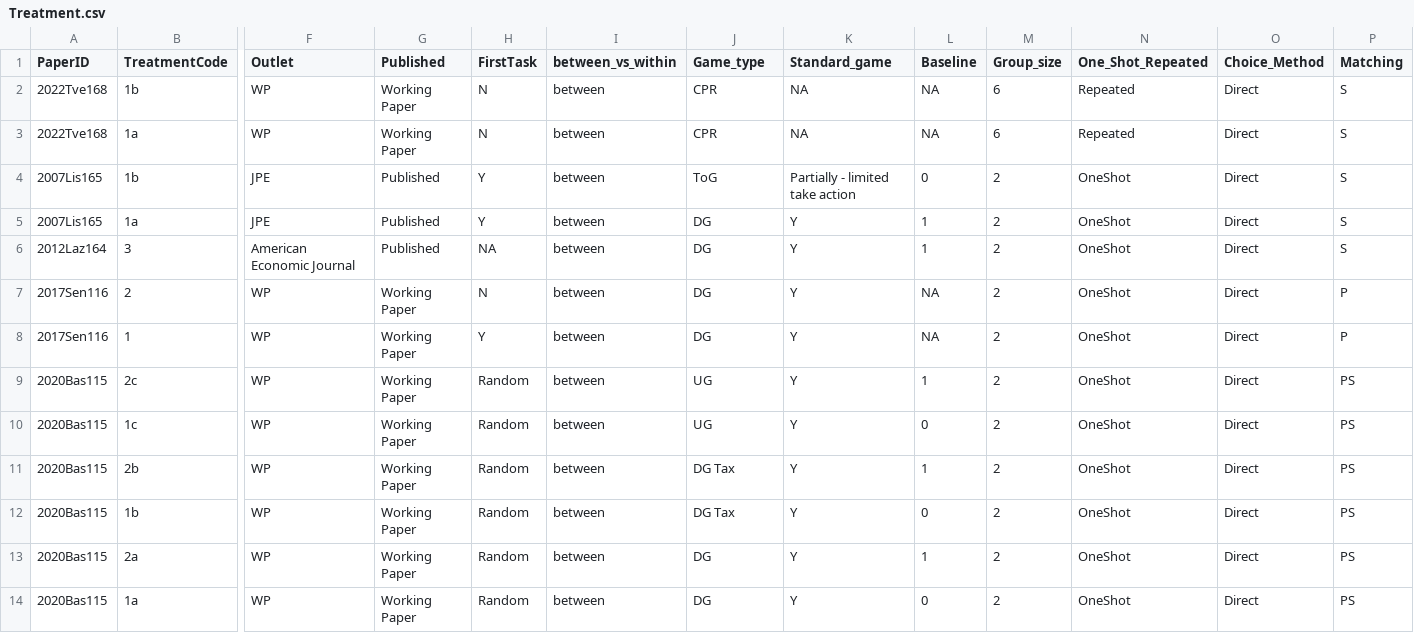
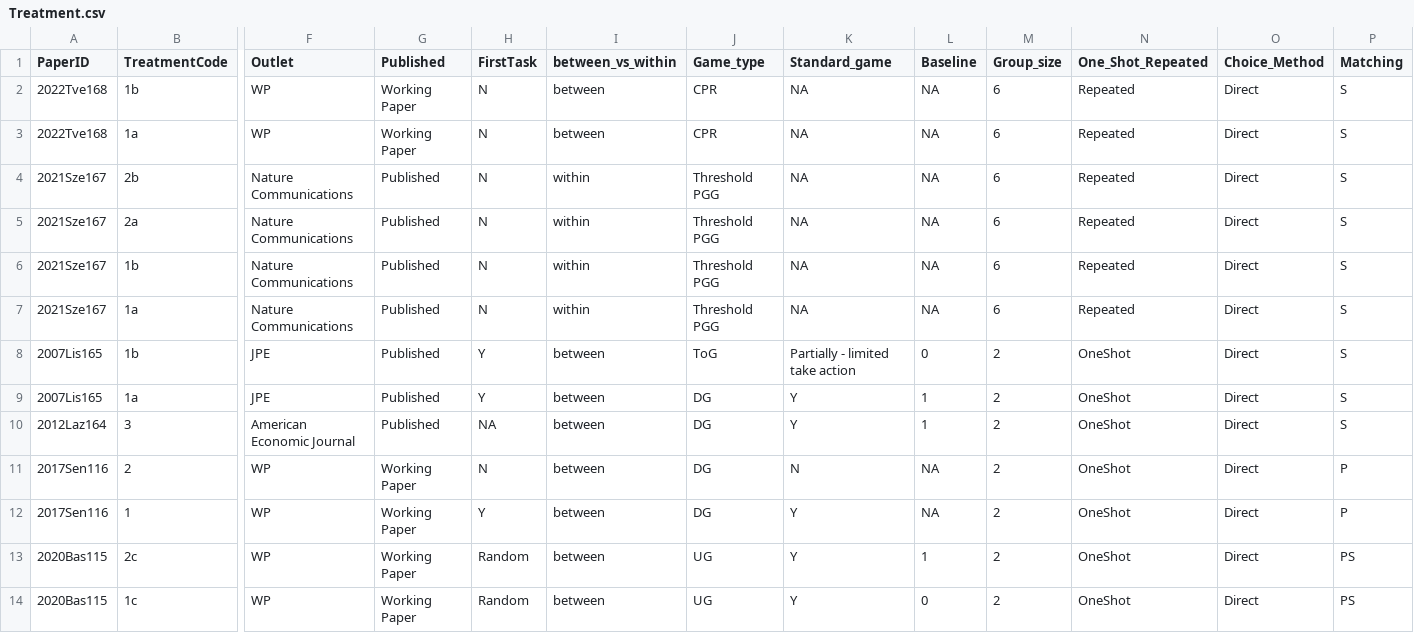
Before and after one commit to StefanoPagano/Social_norm_meta_analysis, a CSV file: File_DB/Output/Treatment.csv, drawn as a sheet; only a part is shown, gaps mark what is left out; the shorter side is filled out with more unchanged rows; addresses are those after the commit; rows hold the shown columns only; the diff names each change by its address in the sheet, - before the commit and + after, or states it on an @@ line.

Commit message:
update report with cpr and threshold pgg

```diff
--- a/File_DB/Output/Treatment.csv
+++ b/File_DB/Output/Treatment.csv
+row 4: 2021Sze167 | 2b | Nature Communications | Published | N | within | Threshold PGG | NA | NA | 6 | Repeated | Direct | S
+row 5: 2021Sze167 | 2a | Nature Communications | Published | N | within | Threshold PGG | NA | NA | 6 | Repeated | Direct | S
+row 6: 2021Sze167 | 1b | Nature Communications | Published | N | within | Threshold PGG | NA | NA | 6 | Repeated | Direct | S
+row 7: 2021Sze167 | 1a | Nature Communications | Published | N | within | Threshold PGG | NA | NA | 6 | Repeated | Direct | S
-K11 (Standard_game): Y
+K11 (Standard_game): N
```
Also changed, not shown: Paper_csv/2017Sen116_finaldf.csv, 5 other files.
